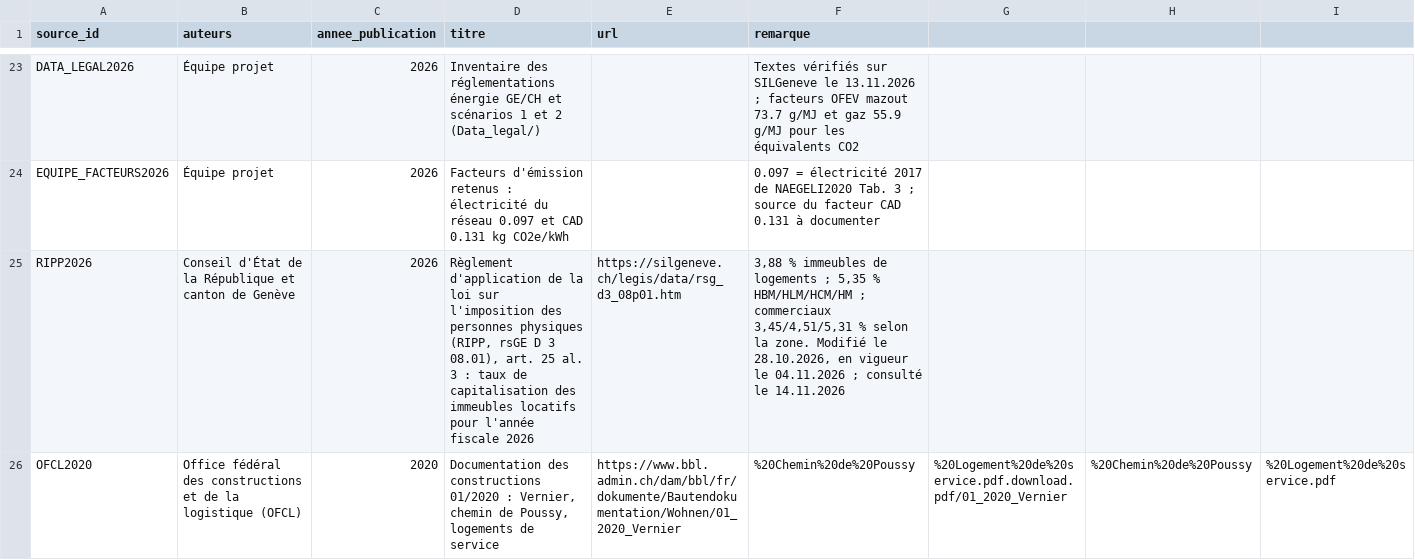
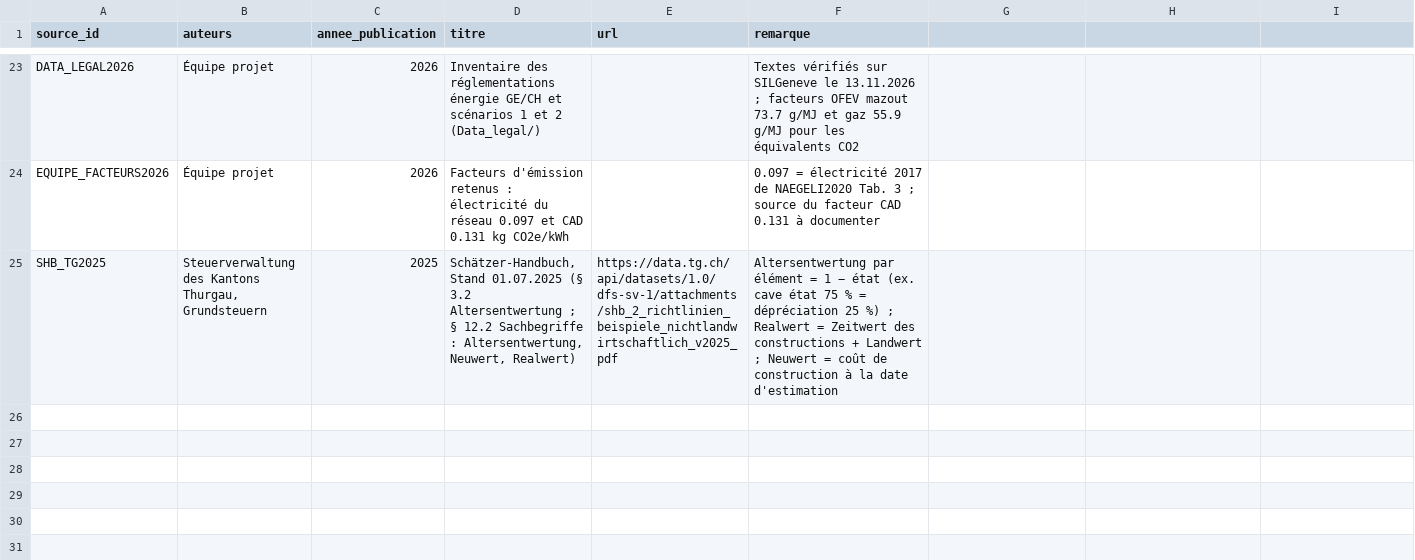
Before and after one commit to JosephLoustau/Energ-IACK-task5, a CSV file: docs/renovation/sources.csv, drawn as a sheet; only a part is shown, gaps mark what is left out; removed rows and columns are numbered as before the commit, all else as after; rows hold the shown columns only; the diff names each change by its address in the sheet, - before the commit and + after, or states it on an @@ line.

```diff
--- a/docs/renovation/sources.csv
+++ b/docs/renovation/sources.csv
-row 25: RIPP2026 | Conseil d'État de la République et canton de Genève | 2026 | Règlement d'application de la loi sur l'imposition des personnes physiques (RIPP, rsGE D 3 08.01), art. 25 al. 3 : taux de capitalisation des immeubles locatifs pour l'année fiscale 2026 | https://silgeneve.ch/legis/data/rsg_d3_08p01.htm | 3,88 % immeubles de logements ; 5,35 % HBM/HLM/HCM/HM ; commerciaux 3,45/4,51/5,31 % selon la zone. Modifié le 28.10.2026, en vigueur le 04.11.2026 ; consulté le 14.11.2026
-row 26: OFCL2020 | Office fédéral des constructions et de la logistique (OFCL) | 2020 | Documentation des constructions 01/2020 : Vernier, chemin de Poussy, logements de service | https://www.bbl.admin.ch/dam/bbl/fr/dokumente/Bautendokumentation/Wohnen/01_2020_Vernier | %20Chemin%20de%20Poussy | %20Logement%20de%20service.pdf.download.pdf/01_2020_Vernier | %20Chemin%20de%20Poussy | %20Logement%20de%20service.pdf
+row 25: SHB_TG2025 | Steuerverwaltung des Kantons Thurgau, Grundsteuern | 2025 | Schätzer-Handbuch, Stand 01.07.2025 (§ 3.2 Altersentwertung ; § 12.2 Sachbegriffe : Altersentwertung, Neuwert, Realwert) | https://data.tg.ch/api/datasets/1.0/dfs-sv-1/attachments/shb_2_richtlinien_beispiele_nichtlandwirtschaftlich_v2025_pdf | Altersentwertung par élément = 1 − état (ex. cave état 75 % = dépréciation 25 %) ; Realwert = Zeitwert des constructions + Landwert ; Neuwert = coût de construction à la date d'estimation
```
Also changed, not shown: 6 other files.
